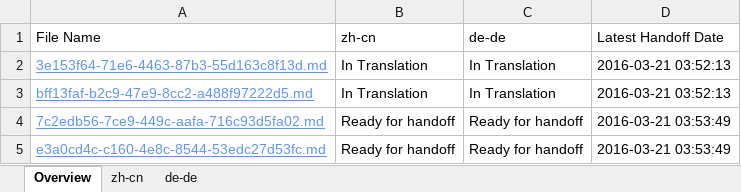
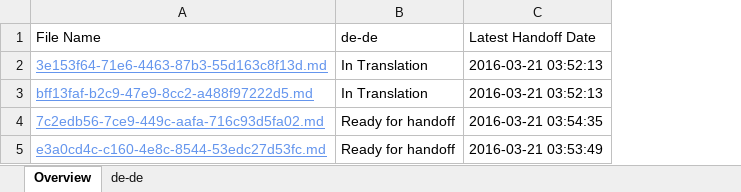
Before and after one commit to OpenLocalizationTestOrg/olhandback, an Excel workbook: ol-handback/OpenLocalizationTest/oltest/yuwzho/localization-status.xlsx, sheet Overview, drawn as a sheet; values as stored, in another font and other column widths than the file's, no borders; table styles not drawn; removed rows and columns are numbered as before the commit, all else as after; the diff names each change by its address in the sheet, - before the commit and + after, or states it on an @@ line.

Commit message:
Generate Report for Handoff

```diff
--- a/ol-handback/OpenLocalizationTest/oltest/yuwzho/localization-status.xlsx (sheet Overview)
+++ b/ol-handback/OpenLocalizationTest/oltest/yuwzho/localization-status.xlsx (sheet Overview)
-sheet tab: zh-cn
-column B (zh-cn), rows 2-5: In Translation | In Translation | Ready for handoff | Ready for handoff
-C4 (Latest Handoff Date): 2016-03-21 03:53:49
+C4 (Latest Handoff Date): 2016-03-21 03:54:35
```
Also changed, not shown: sheet de-de.
